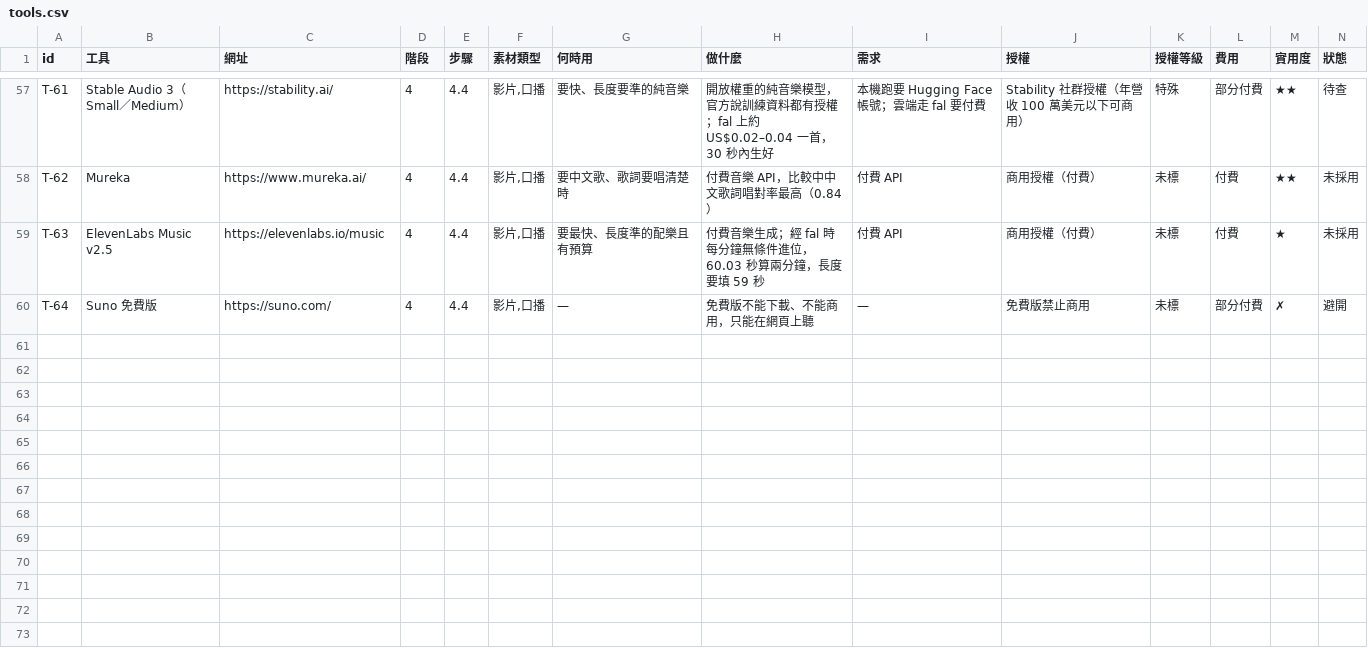
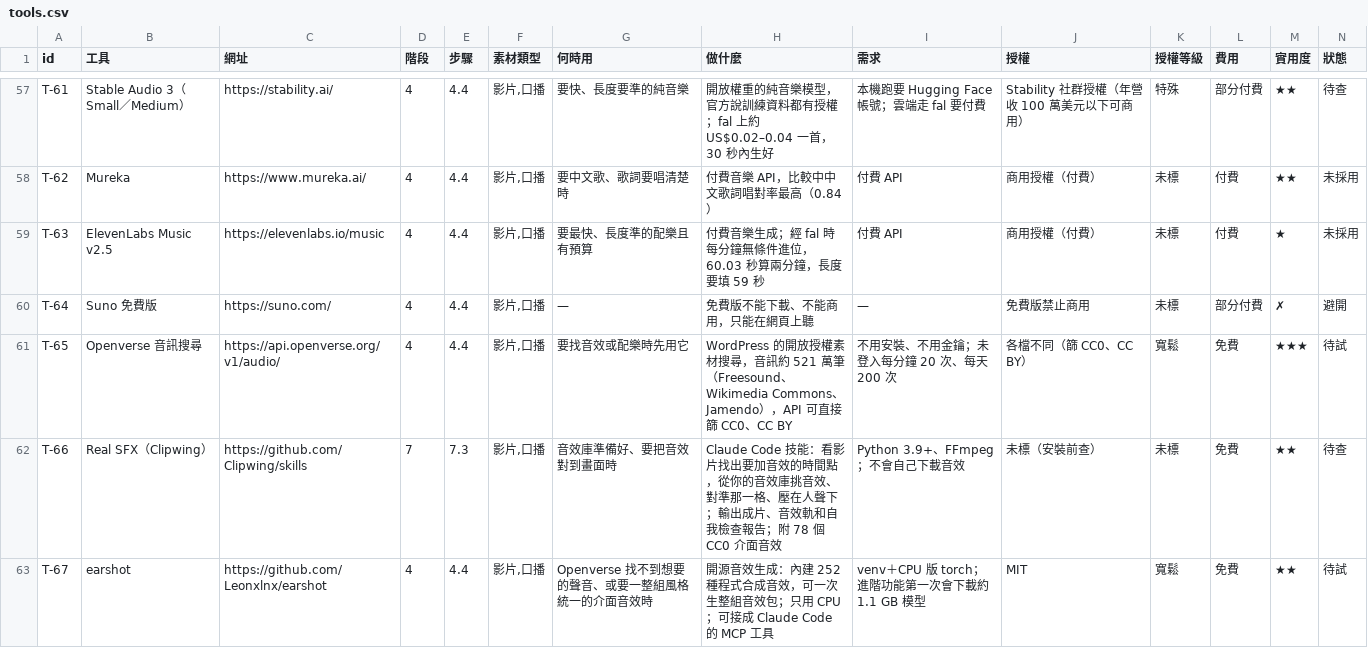
Before and after one commit to mick3412/production-playbook, a CSV file: data/tools.csv, drawn as a sheet; only a part is shown, gaps mark what is left out; rows hold the shown columns only; the diff names each change by its address in the sheet, - before the commit and + after, or states it on an @@ line.

```diff
--- a/data/tools.csv
+++ b/data/tools.csv
+row 61: T-65 | Openverse 音訊搜尋 | https://api.openverse.org/v1/audio/ | 4 | 4.4 | 影片,口播 | 要找音效或配樂時先用它 | WordPress 的開放授權素材搜尋，音訊約 521 萬筆（Freesound、Wikimedia Commons、Jamendo），API 可直接篩 CC0、CC BY | 不用安裝、不用金鑰；未登入每分鐘 20 次、每天 200 次 | 各檔不同（篩 CC0、CC BY） | 寬鬆 | 免費 | ★★★ | 待試
+row 62: T-66 | Real SFX（Clipwing） | https://github.com/Clipwing/skills | 7 | 7.3 | 影片,口播 | 音效庫準備好、要把音效對到畫面時 | Claude Code 技能：看影片找出要加音效的時間點，從你的音效庫挑音效、對準那一格、壓在人聲下；輸出成片、音效軌和自我檢查報告；附 78 個 CC0 介面音效 | Python 3.9+、FFmpeg；不會自己下載音效 | 未標（安裝前查） | 未標 | 免費 | ★★ | 待查
+row 63: T-67 | earshot | https://github.com/Leonxlnx/earshot | 4 | 4.4 | 影片,口播 | Openverse 找不到想要的聲音、或要一整組風格統一的介面音效時 | 開源音效生成：內建 252 種程式合成音效，可一次生整組音效包；只用 CPU；可接成 Claude Code 的 MCP 工具 | venv＋CPU 版 torch；進階功能第一次會下載約 1.1 GB 模型 | MIT | 寬鬆 | 免費 | ★★ | 待試
```
Also changed, not shown: data/entries.csv, data/sources.csv, 10 other files.
